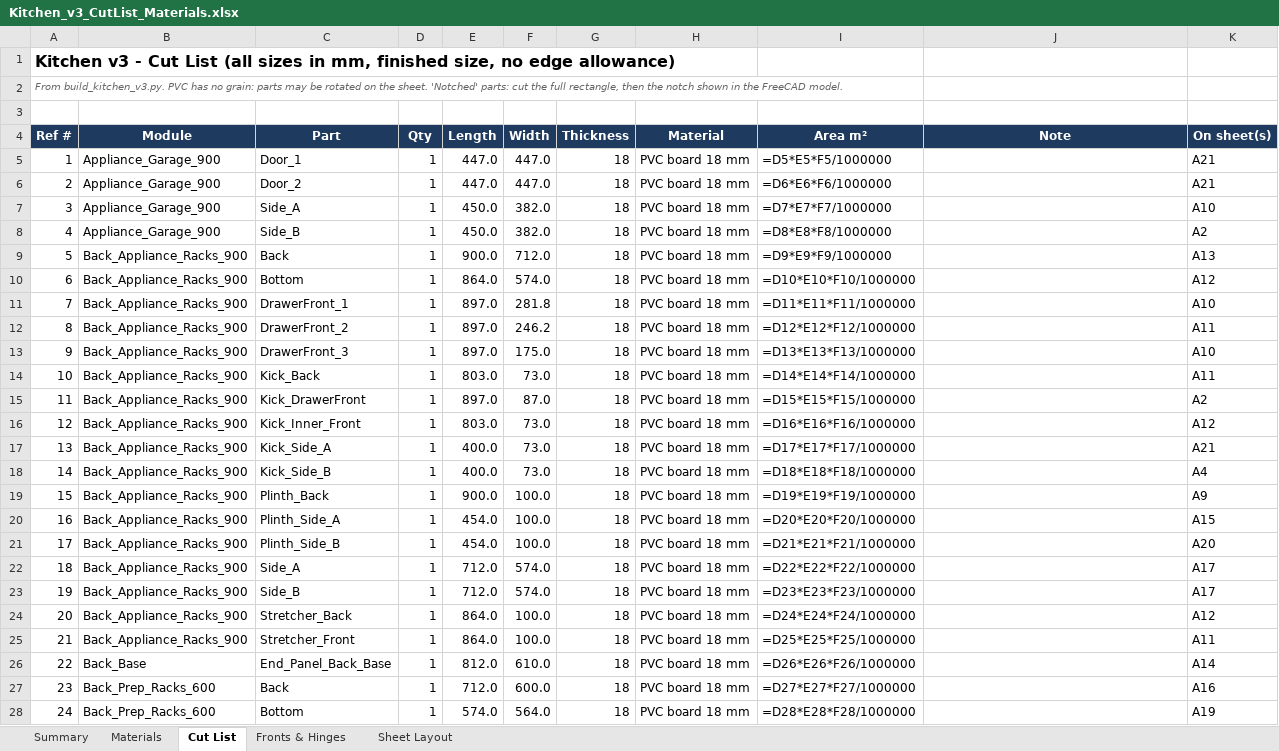
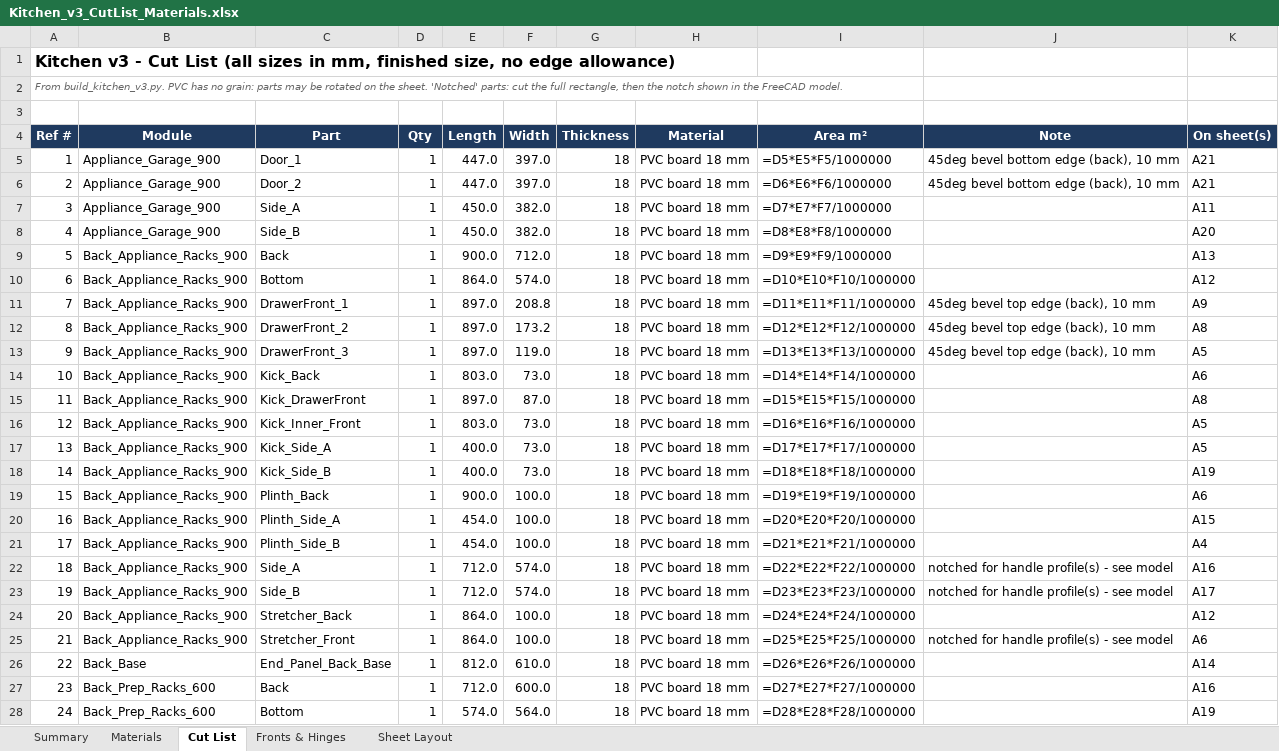
Before and after one commit to rjaybernardo/freecad-projects, an Excel workbook: Kitchen Cabinet/Kitchen_v3_CutList_Materials.xlsx, sheet Cut List, drawn as a sheet; only a part is shown; values as stored, in another font and other column widths than the file's, no borders; formulas without a stored value are shown as written; the diff covers the shown part only; the diff names each change by its address in the sheet, - before the commit and + after, or states it on an @@ line.

```diff
--- a/Kitchen Cabinet/Kitchen_v3_CutList_Materials.xlsx (sheet Cut List)
+++ b/Kitchen Cabinet/Kitchen_v3_CutList_Materials.xlsx (sheet Cut List)
-F5:F6 (Width): 447.0
+F5:F6 (Width): 397.0
-J5:J6 (Note): (empty)
+J5:J6 (Note): 45deg bevel bottom edge (back), 10 mm
-K7 (On sheet(s)): A10
+K7 (On sheet(s)): A11
-K8 (On sheet(s)): A2
+K8 (On sheet(s)): A20
-F11 (Width): 281.8
+F11 (Width): 208.8
-J11:J13 (Note): (empty)
+J11:J13 (Note): 45deg bevel top edge (back), 10 mm
-K11 (On sheet(s)): A10
+K11 (On sheet(s)): A9
-F12 (Width): 246.2
+F12 (Width): 173.2
-K12 (On sheet(s)): A11
+K12 (On sheet(s)): A8
-F13 (Width): 175.0
+F13 (Width): 119.0
-K13 (On sheet(s)): A10
+K13 (On sheet(s)): A5
-K14 (On sheet(s)): A11
+K14 (On sheet(s)): A6
-K15 (On sheet(s)): A2
+K15 (On sheet(s)): A8
-K16 (On sheet(s)): A12
+K16 (On sheet(s)): A5
-K17 (On sheet(s)): A21
+K17 (On sheet(s)): A5
-K18 (On sheet(s)): A4
+K18 (On sheet(s)): A19
-K19 (On sheet(s)): A9
+K19 (On sheet(s)): A6
-K21 (On sheet(s)): A20
+K21 (On sheet(s)): A4
-J22:J23 (Note): (empty)
+J22:J23 (Note): notched for handle profile(s) - see model
-K22 (On sheet(s)): A17
+K22 (On sheet(s)): A16
-J25 (Note): (empty)
+J25 (Note): notched for handle profile(s) - see model
-K25 (On sheet(s)): A11
+K25 (On sheet(s)): A6
```
Also changed, not shown: 211 edited cells elsewhere in this sheet, sheet Sheet Layout, sheet Materials, sheet Fronts & Hinges, Kitchen Cabinet/Kitchen_v3_Costing.xlsx, 17 other files.
